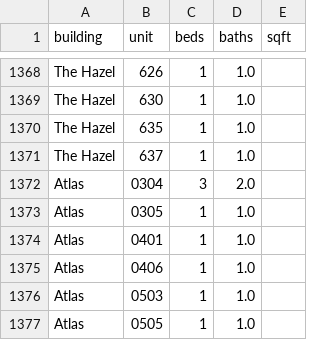
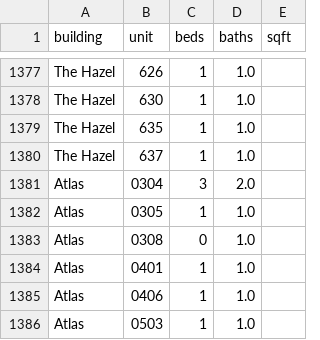
Before and after one commit to akski87/market-monitor, a CSV file: markets/jersey-city/data/exports/physical_attributes.csv, drawn as a sheet; only a part is shown, gaps mark what is left out; the shorter side is filled out with more unchanged rows; the diff covers the shown part only.

```diff
--- a/markets/jersey-city/data/exports/physical_attributes.csv
+++ b/markets/jersey-city/data/exports/physical_attributes.csv
@@ -1373,2 +1382,3 @@ Atlas,0304,3,2.0,
 Atlas,0305,1,1.0,
+Atlas,0308,0,1.0,
 Atlas,0401,1,1.0,
```
Also changed, not shown: 10 added rows elsewhere in this file, markets/jersey-city/data/exports/units_12mo.csv, markets/jersey-city/data/exports/units_latest.csv, 26 other files.
